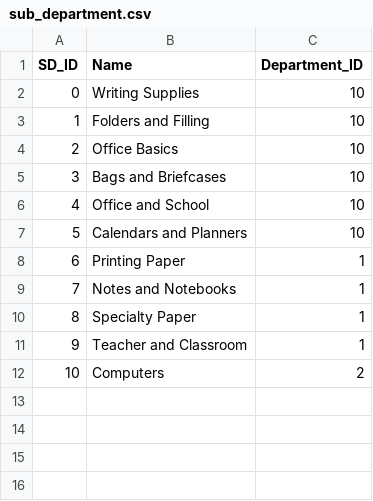
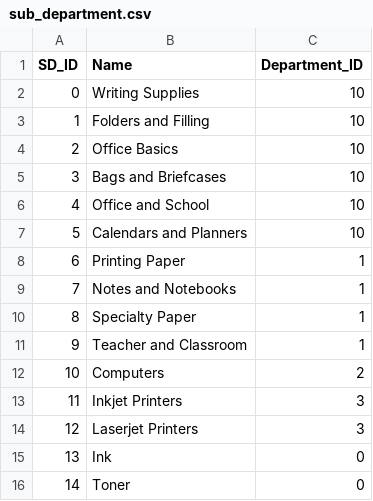
Before and after one commit to ceb3745/staplesProject, a CSV file: sub_department.csv, drawn as a sheet; the diff names each change by its address in the sheet, - before the commit and + after, or states it on an @@ line.

```diff
--- a/sub_department.csv
+++ b/sub_department.csv
+row 13: 11 | Inkjet Printers | 3
+row 14: 12 | Laserjet Printers | 3
+row 15: 13 | Ink | 0
+row 16: 14 | Toner | 0
```
Also changed, not shown: furniture.csv, quantity_product_request.csv, 3 other files.
